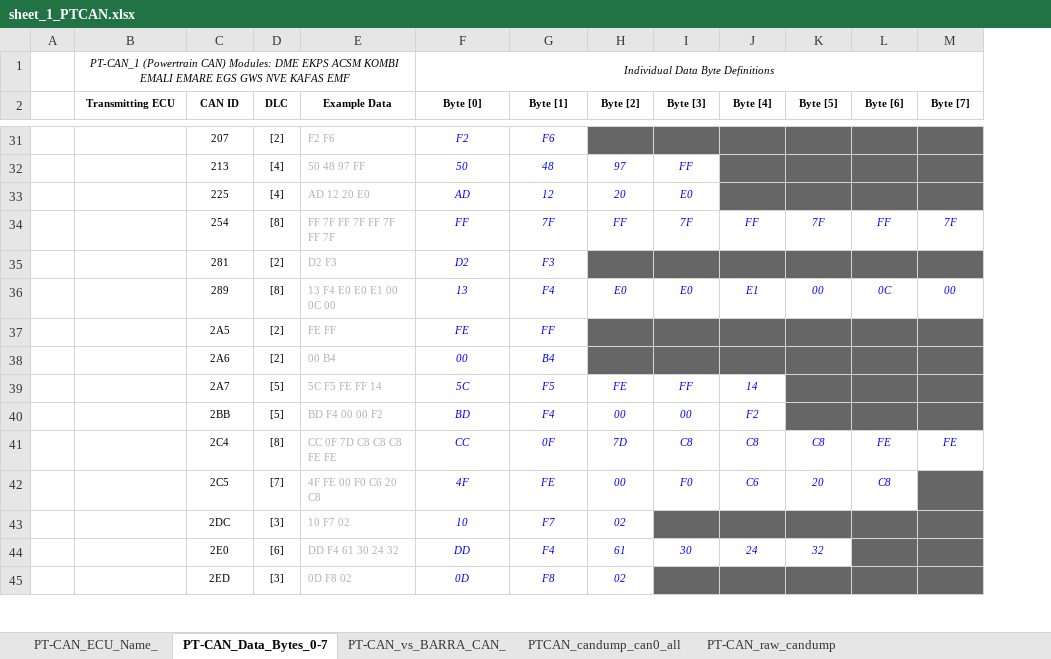
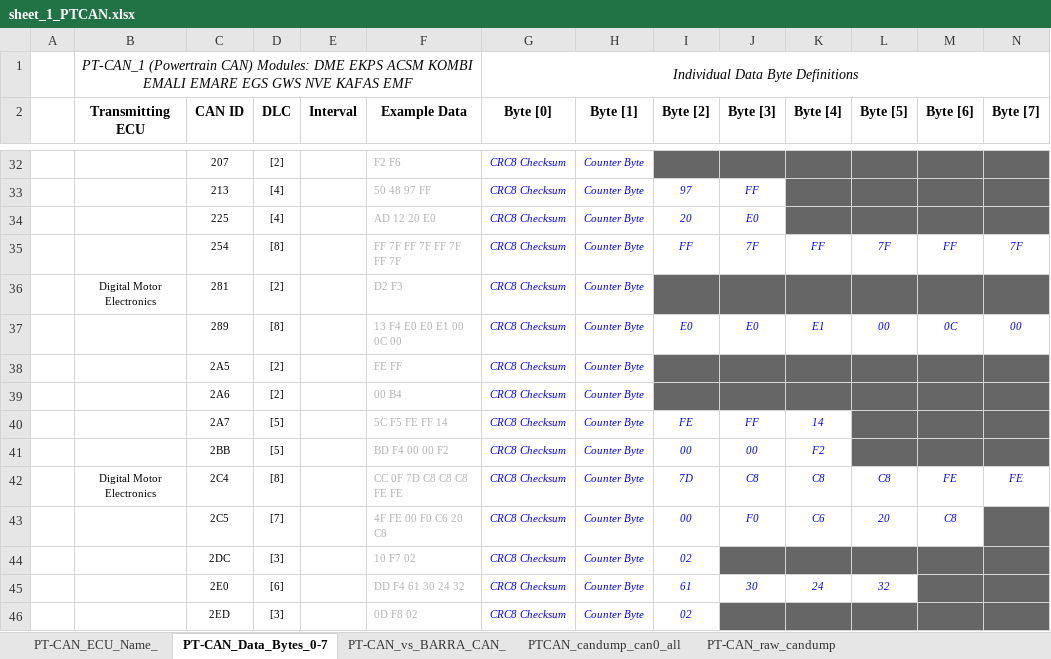
Before and after one commit to jakka351/Barra-in-a-Beamer, an Excel workbook: logs/sheet_1_PTCAN.xlsx, sheet PT-CAN_Data_Bytes_0-7, drawn as a sheet; only a part is shown, gaps mark what is left out; values as stored, in another font and other column widths than the file's, no borders; addresses are those after the commit; the diff covers the shown part only; the diff names each change by its address in the sheet, - before the commit and + after, or states it on an @@ line.

```diff
--- a/logs/sheet_1_PTCAN.xlsx (sheet PT-CAN_Data_Bytes_0-7)
+++ b/logs/sheet_1_PTCAN.xlsx (sheet PT-CAN_Data_Bytes_0-7)
+column E (Interval), empty
@@ B1 text size: larger @@
@@ G1 text size: larger @@
@@ B2:D2 text size: larger @@
@@ F2:N2 text size: larger @@
-G32 (Byte [0]): F2
+G32 (Byte [0]): CRC8 Checksum
-H32 (Byte [1]): F6
+H32 (Byte [1]): Counter Byte
-G33 (Byte [0]): 50
+G33 (Byte [0]): CRC8 Checksum
-H33 (Byte [1]): 48
+H33 (Byte [1]): Counter Byte
-G34 (Byte [0]): AD
+G34 (Byte [0]): CRC8 Checksum
-H34 (Byte [1]): 12
+H34 (Byte [1]): Counter Byte
-G35 (Byte [0]): FF
+G35 (Byte [0]): CRC8 Checksum
-H35 (Byte [1]): 7F
+H35 (Byte [1]): Counter Byte
-B36 (Transmitting ECU): (empty)
+B36 (Transmitting ECU): Digital Motor Electronics
-G36 (Byte [0]): D2
+G36 (Byte [0]): CRC8 Checksum
-H36 (Byte [1]): F3
+H36 (Byte [1]): Counter Byte
-G37 (Byte [0]): 13
+G37 (Byte [0]): CRC8 Checksum
-H37 (Byte [1]): F4
+H37 (Byte [1]): Counter Byte
-G38 (Byte [0]): FE
+G38 (Byte [0]): CRC8 Checksum
-H38 (Byte [1]): FF
+H38 (Byte [1]): Counter Byte
-G39 (Byte [0]): 00
+G39 (Byte [0]): CRC8 Checksum
-H39 (Byte [1]): B4
+H39 (Byte [1]): Counter Byte
-G40 (Byte [0]): 5C
+G40 (Byte [0]): CRC8 Checksum
-H40 (Byte [1]): F5
+H40 (Byte [1]): Counter Byte
-G41 (Byte [0]): BD
+G41 (Byte [0]): CRC8 Checksum
-H41 (Byte [1]): F4
+H41 (Byte [1]): Counter Byte
-B42 (Transmitting ECU): (empty)
+B42 (Transmitting ECU): Digital Motor Electronics
-G42 (Byte [0]): CC
+G42 (Byte [0]): CRC8 Checksum
-H42 (Byte [1]): 0F
+H42 (Byte [1]): Counter Byte
-G43 (Byte [0]): 4F
+G43 (Byte [0]): CRC8 Checksum
-H43 (Byte [1]): FE
+H43 (Byte [1]): Counter Byte
-G44 (Byte [0]): 10
+G44 (Byte [0]): CRC8 Checksum
-H44 (Byte [1]): F7
+H44 (Byte [1]): Counter Byte
-G45 (Byte [0]): DD
+G45 (Byte [0]): CRC8 Checksum
-H45 (Byte [1]): F4
+H45 (Byte [1]): Counter Byte
-G46 (Byte [0]): 0D
+G46 (Byte [0]): CRC8 Checksum
-H46 (Byte [1]): F8
+H46 (Byte [1]): Counter Byte
```
Also changed, not shown: 3 added rows, 116 edited cells and cell formats elsewhere in this sheet.
